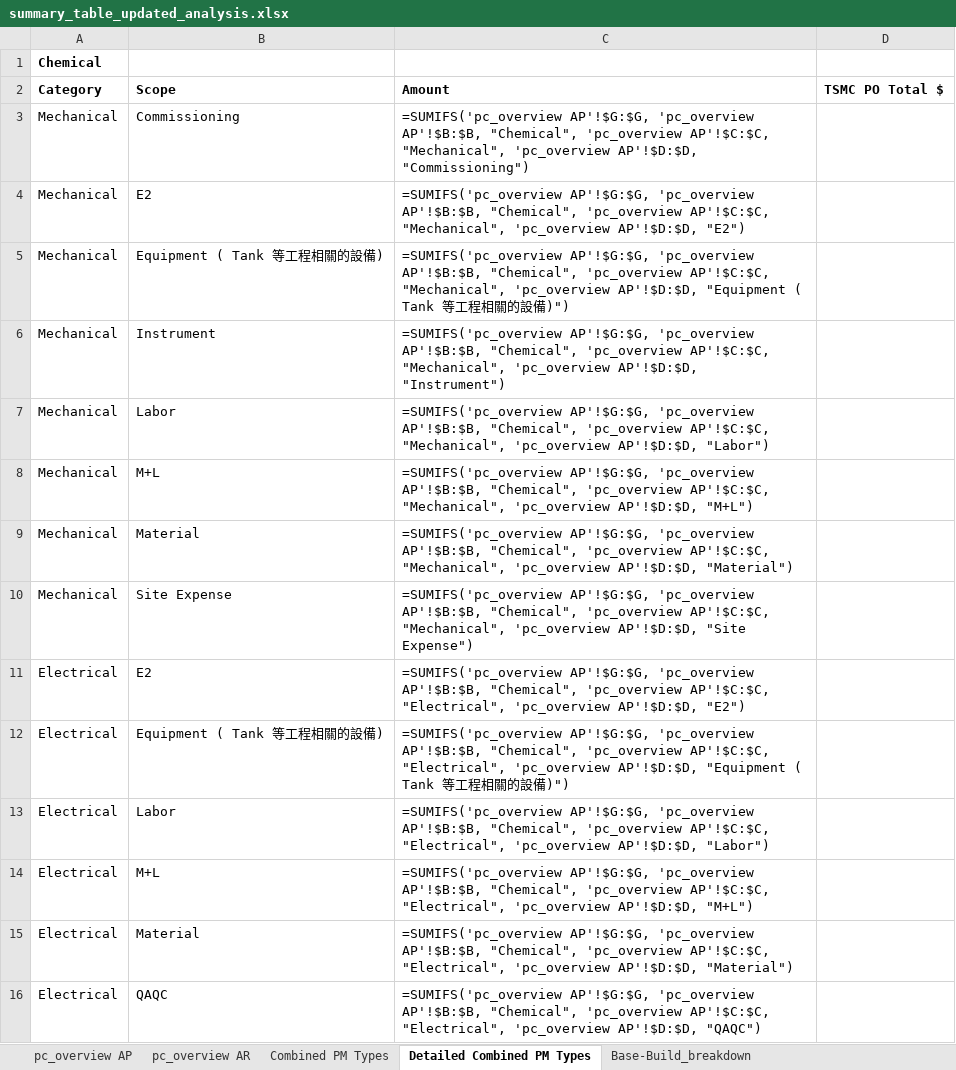
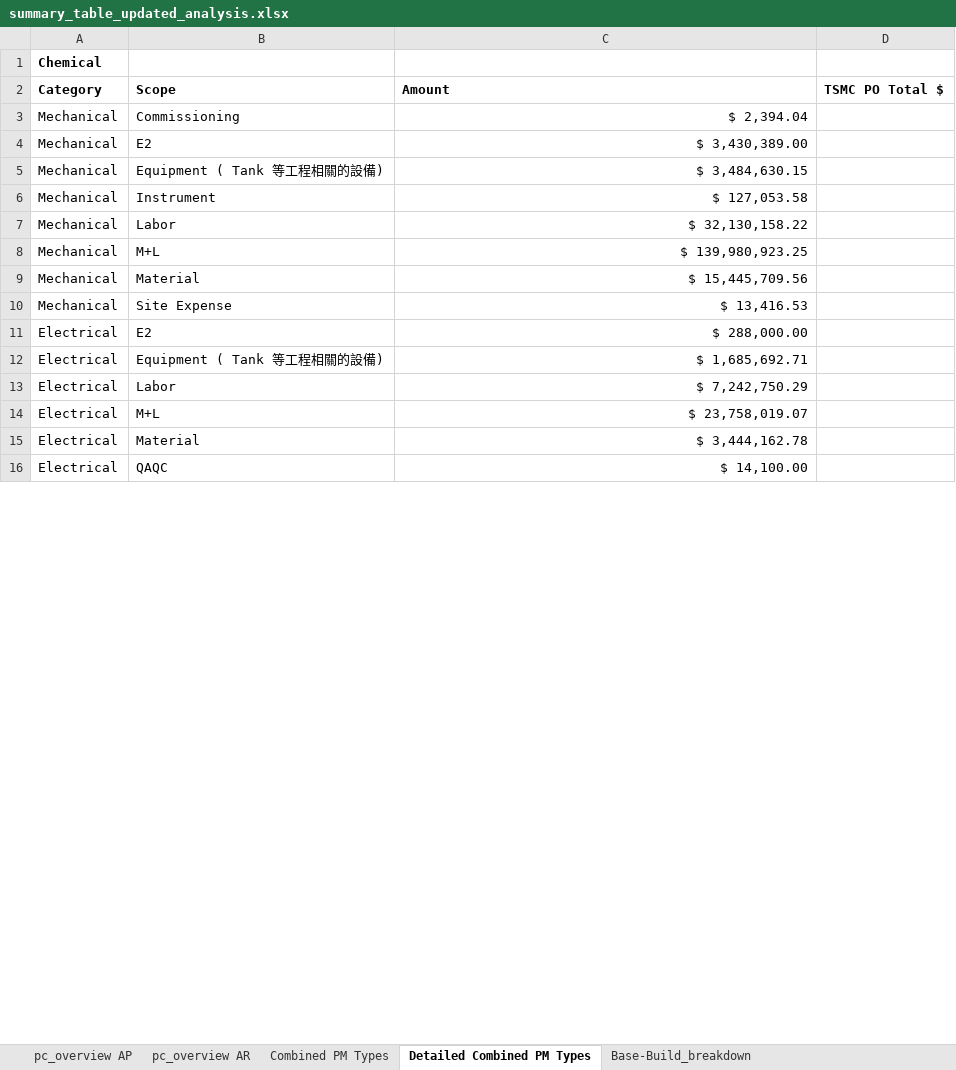
Before and after one commit to carlyimicu/ARAP_Analysis_Site, an Excel workbook: summary_table_updated_analysis.xlsx, sheet Detailed Combined PM Types, drawn as a sheet; only a part is shown; values as stored, in another font and other column widths than the file's, no borders; formulas without a stored value are shown as written; table styles not drawn; the diff covers the shown part only; the diff names each change by its address in the sheet, - before the commit and + after, or states it on an @@ line.

```diff
--- a/summary_table_updated_analysis.xlsx (sheet Detailed Combined PM Types)
+++ b/summary_table_updated_analysis.xlsx (sheet Detailed Combined PM Types)
-C3: =SUMIFS('pc_overview AP'!$G:$G, 'pc_overview AP'!$B:$B, "Chemical", 'pc_overview AP'!$C:$C, "Mechanical", 'pc_overview AP'!$D:$D, "Commissioning")
+C3: $ 2,394.04
-C4: =SUMIFS('pc_overview AP'!$G:$G, 'pc_overview AP'!$B:$B, "Chemical", 'pc_overview AP'!$C:$C, "Mechanical", 'pc_overview AP'!$D:$D, "E2")
+C4: $ 3,430,389.00
-C5: =SUMIFS('pc_overview AP'!$G:$G, 'pc_overview AP'!$B:$B, "Chemical", 'pc_overview AP'!$C:$C, "Mechanical", 'pc_overview AP'!$D:$D, "Equipment ( Tank 等工程相關的設備)")
+C5: $ 3,484,630.15
-C6: =SUMIFS('pc_overview AP'!$G:$G, 'pc_overview AP'!$B:$B, "Chemical", 'pc_overview AP'!$C:$C, "Mechanical", 'pc_overview AP'!$D:$D, "Instrument")
+C6: $ 127,053.58
-C7: =SUMIFS('pc_overview AP'!$G:$G, 'pc_overview AP'!$B:$B, "Chemical", 'pc_overview AP'!$C:$C, "Mechanical", 'pc_overview AP'!$D:$D, "Labor")
+C7: $ 32,130,158.22
-C8: =SUMIFS('pc_overview AP'!$G:$G, 'pc_overview AP'!$B:$B, "Chemical", 'pc_overview AP'!$C:$C, "Mechanical", 'pc_overview AP'!$D:$D, "M+L")
+C8: $ 139,980,923.25
-C9: =SUMIFS('pc_overview AP'!$G:$G, 'pc_overview AP'!$B:$B, "Chemical", 'pc_overview AP'!$C:$C, "Mechanical", 'pc_overview AP'!$D:$D, "Material")
+C9: $ 15,445,709.56
-C10: =SUMIFS('pc_overview AP'!$G:$G, 'pc_overview AP'!$B:$B, "Chemical", 'pc_overview AP'!$C:$C, "Mechanical", 'pc_overview AP'!$D:$D, "Site Expense")
+C10: $ 13,416.53
-C11: =SUMIFS('pc_overview AP'!$G:$G, 'pc_overview AP'!$B:$B, "Chemical", 'pc_overview AP'!$C:$C, "Electrical", 'pc_overview AP'!$D:$D, "E2")
+C11: $ 288,000.00
-C12: =SUMIFS('pc_overview AP'!$G:$G, 'pc_overview AP'!$B:$B, "Chemical", 'pc_overview AP'!$C:$C, "Electrical", 'pc_overview AP'!$D:$D, "Equipment ( Tank 等工程相關的設備)")
+C12: $ 1,685,692.71
-C13: =SUMIFS('pc_overview AP'!$G:$G, 'pc_overview AP'!$B:$B, "Chemical", 'pc_overview AP'!$C:$C, "Electrical", 'pc_overview AP'!$D:$D, "Labor")
+C13: $ 7,242,750.29
-C14: =SUMIFS('pc_overview AP'!$G:$G, 'pc_overview AP'!$B:$B, "Chemical", 'pc_overview AP'!$C:$C, "Electrical", 'pc_overview AP'!$D:$D, "M+L")
+C14: $ 23,758,019.07
-C15: =SUMIFS('pc_overview AP'!$G:$G, 'pc_overview AP'!$B:$B, "Chemical", 'pc_overview AP'!$C:$C, "Electrical", 'pc_overview AP'!$D:$D, "Material")
+C15: $ 3,444,162.78
-C16: =SUMIFS('pc_overview AP'!$G:$G, 'pc_overview AP'!$B:$B, "Chemical", 'pc_overview AP'!$C:$C, "Electrical", 'pc_overview AP'!$D:$D, "QAQC")
+C16: $ 14,100.00
```
Also changed, not shown: 94 edited cells elsewhere in this sheet, sheet pc_overview AR, sheet Combined PM Types, sheet Base-Build_breakdown.
